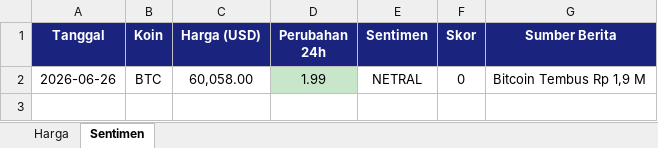
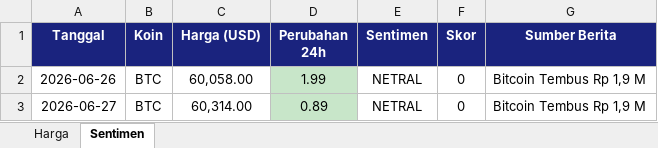
Before and after one commit to adiorany3/sembako-dashboard, an Excel workbook: crypto_monitor.xlsx, sheet Sentimen, drawn as a sheet; values as stored, in another font and other column widths than the file's, no borders; the diff names each change by its address in the sheet, - before the commit and + after, or states it on an @@ line.

```diff
--- a/crypto_monitor.xlsx (sheet Sentimen)
+++ b/crypto_monitor.xlsx (sheet Sentimen)
+row 3: 2026-06-27 | BTC | 60,314.00 | 0.89 | NETRAL | 0 | Bitcoin Tembus Rp 1,9 M
```
Also changed, not shown: sheet Harga, data/harga_peternakan_lengkap.xlsx, data/harga_saham_ihsg.xlsx, 13 other files.
